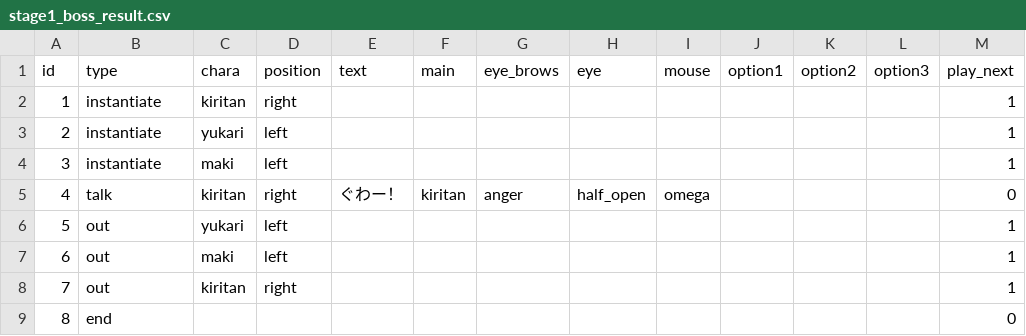
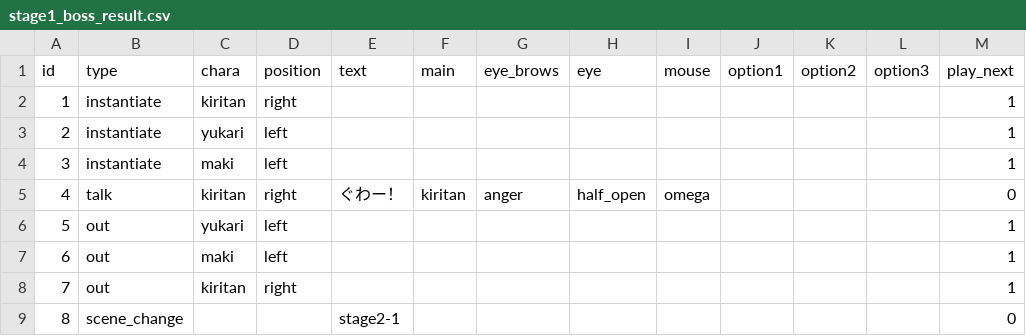
Before and after one commit to Musasin/TagMatch, a CSV file: TagMatch/Assets/Resources/Scenario/stage1_boss_result.csv, drawn as a sheet.

```diff
--- a/TagMatch/Assets/Resources/Scenario/stage1_boss_result.csv
+++ b/TagMatch/Assets/Resources/Scenario/stage1_boss_result.csv
@@ -8,2 +8,2 @@ id,type,chara,position,text,main,eye_brows,eye,mouse,option1,option2,option3,pla
 7,out,kiritan,right,,,,,,,,,1
-8,end,,,,,,,,,,,0
+8,scene_change,,,stage2-1,,,,,,,,0
```
Also changed, not shown: TagMatch/Assets/Resources/Scenario/stage2_boss_result.csv, 3 other files.
